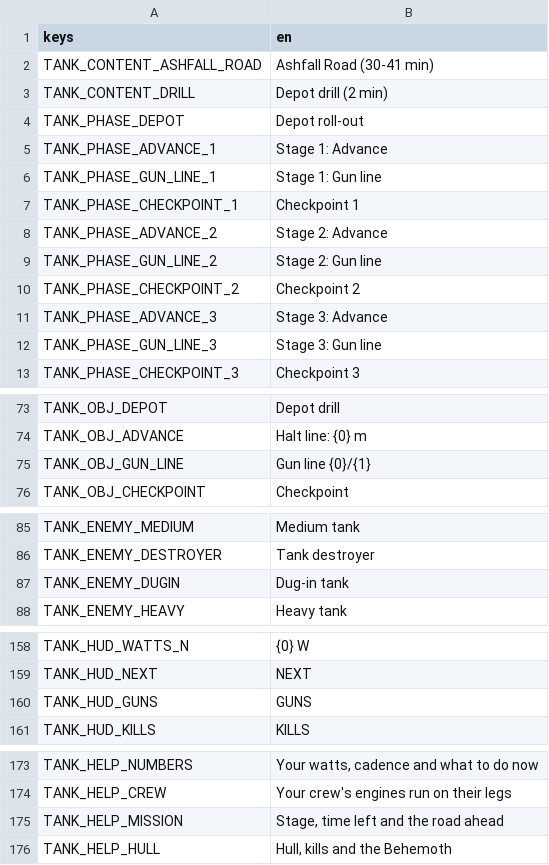
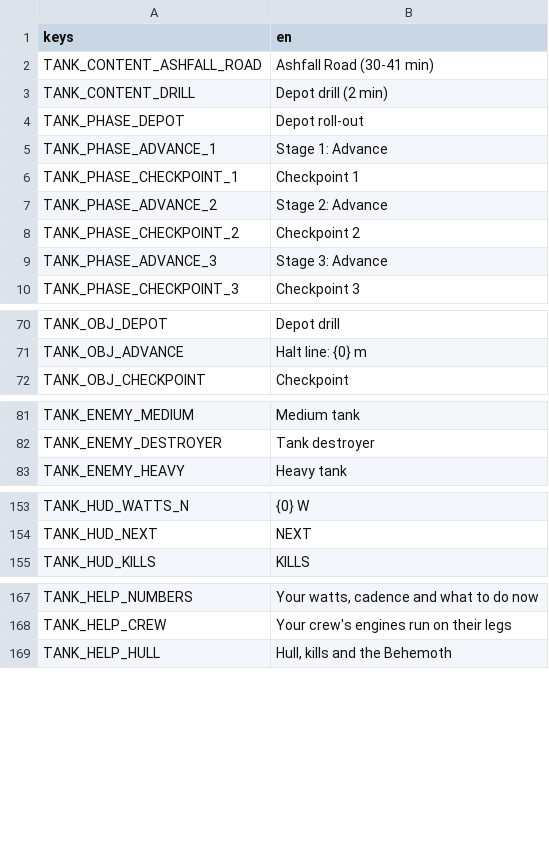
Before and after one commit to shoedler/wattlands, a CSV file: content/tank/strings.csv, drawn as a sheet; only a part is shown, gaps mark what is left out; the diff covers the shown part only.

```diff
--- a/content/tank/strings.csv
+++ b/content/tank/strings.csv
@@ -5,9 +5,6 @@ TANK_PHASE_DEPOT,Depot roll-out
 TANK_PHASE_ADVANCE_1,Stage 1: Advance
-TANK_PHASE_GUN_LINE_1,Stage 1: Gun line
 TANK_PHASE_CHECKPOINT_1,Checkpoint 1
 TANK_PHASE_ADVANCE_2,Stage 2: Advance
-TANK_PHASE_GUN_LINE_2,Stage 2: Gun line
 TANK_PHASE_CHECKPOINT_2,Checkpoint 2
 TANK_PHASE_ADVANCE_3,Stage 3: Advance
-TANK_PHASE_GUN_LINE_3,Stage 3: Gun line
 TANK_PHASE_CHECKPOINT_3,Checkpoint 3
@@ -74,3 +71,2 @@ TANK_OBJ_DEPOT,Depot drill
 TANK_OBJ_ADVANCE,Halt line: {0} m
-TANK_OBJ_GUN_LINE,Gun line {0}/{1}
 TANK_OBJ_CHECKPOINT,Checkpoint
@@ -86,3 +82,2 @@ TANK_ENEMY_MEDIUM,Medium tank
 TANK_ENEMY_DESTROYER,Tank destroyer
-TANK_ENEMY_DUGIN,Dug-in tank
 TANK_ENEMY_HEAVY,Heavy tank
@@ -159,3 +154,2 @@ TANK_HUD_WATTS_N,{0} W
 TANK_HUD_NEXT,NEXT
-TANK_HUD_GUNS,GUNS
 TANK_HUD_KILLS,KILLS
@@ -174,3 +168,2 @@ TANK_HELP_NUMBERS,"Your watts, cadence and what to do now"
 TANK_HELP_CREW,Your crew's engines run on their legs
-TANK_HELP_MISSION,"Stage, time left and the road ahead"
 TANK_HELP_HULL,"Hull, kills and the Behemoth"
```
Also changed, not shown: 1 removed row and 3 edited cells elsewhere in this file, 26 other files.
